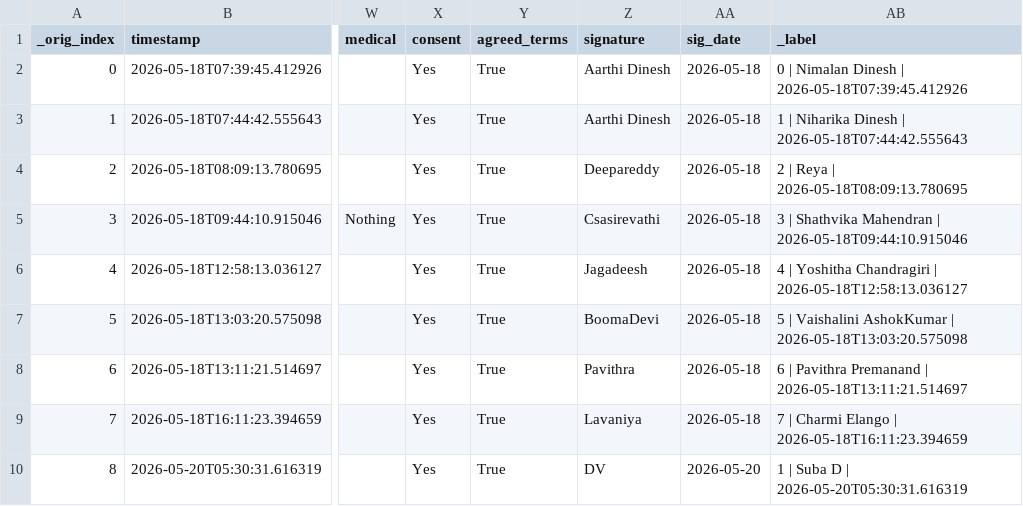
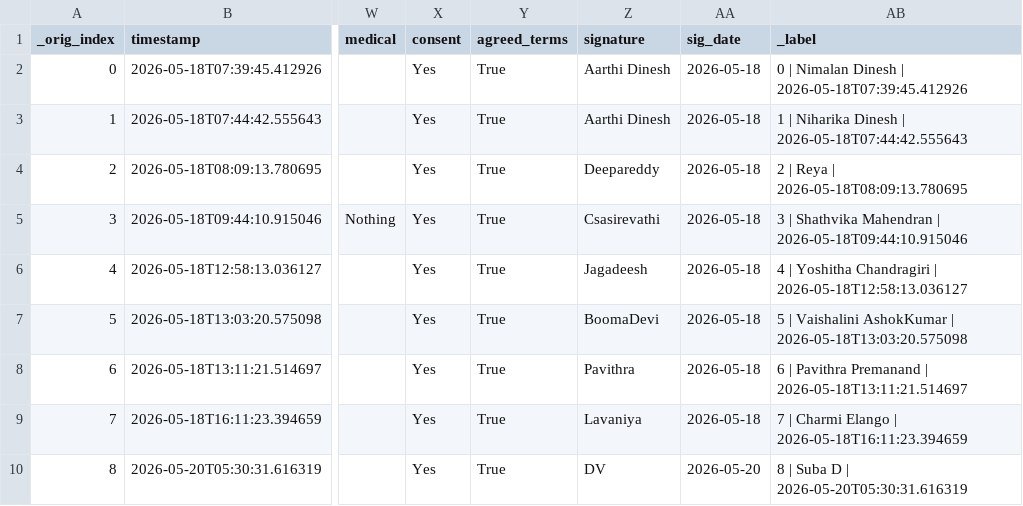
Before and after one commit to rekharaomahendran-hash/AARA_ADS, a CSV file: data/registrations.csv, drawn as a sheet; only a part is shown, gaps mark what is left out; the diff names each change by its address in the sheet, - before the commit and + after, or states it on an @@ line.

Commit message:
Update registrations.csv

```diff
--- a/data/registrations.csv
+++ b/data/registrations.csv
-AB10 (_label): 1 | Suba D | 2026-05-20T05:30:31.616319
+AB10 (_label): 8 | Suba D | 2026-05-20T05:30:31.616319
```
